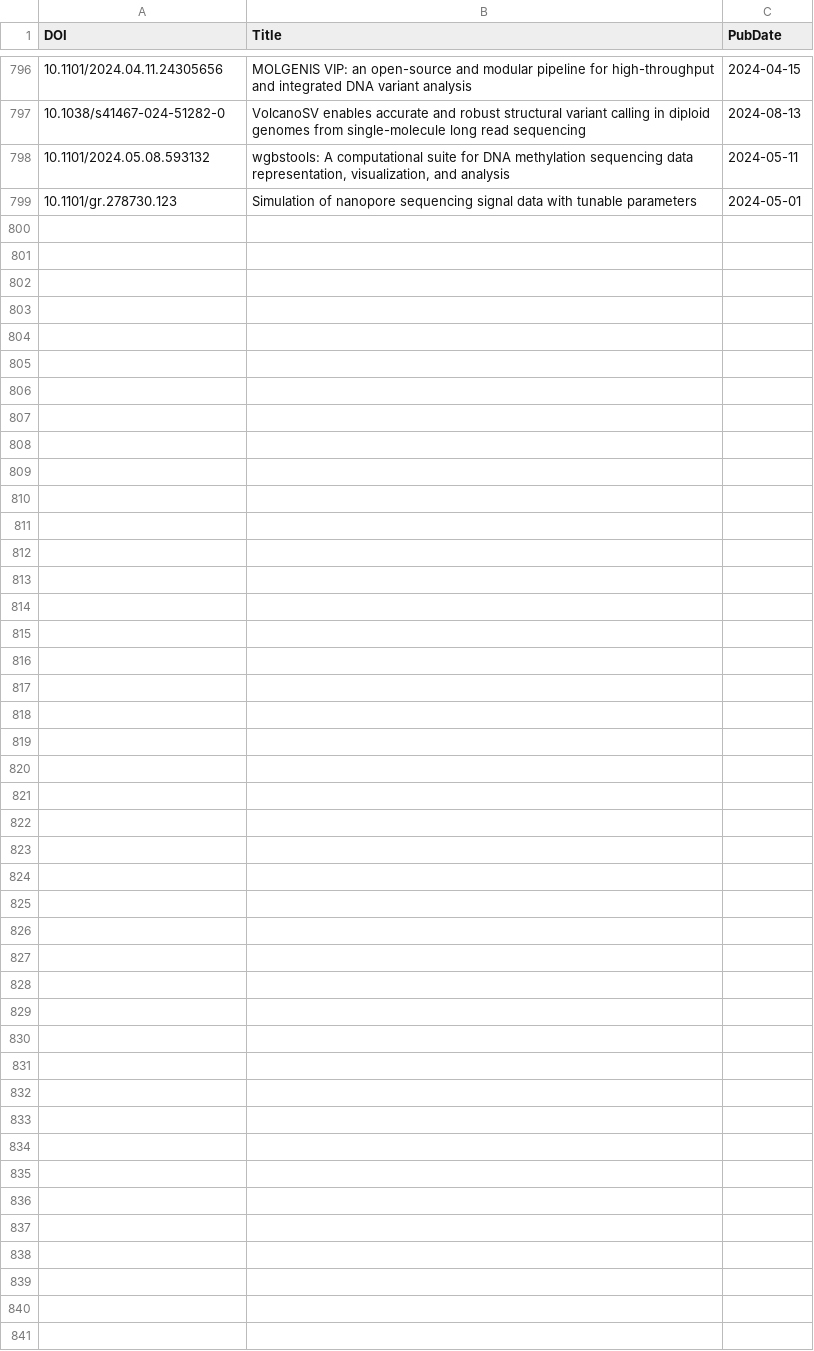
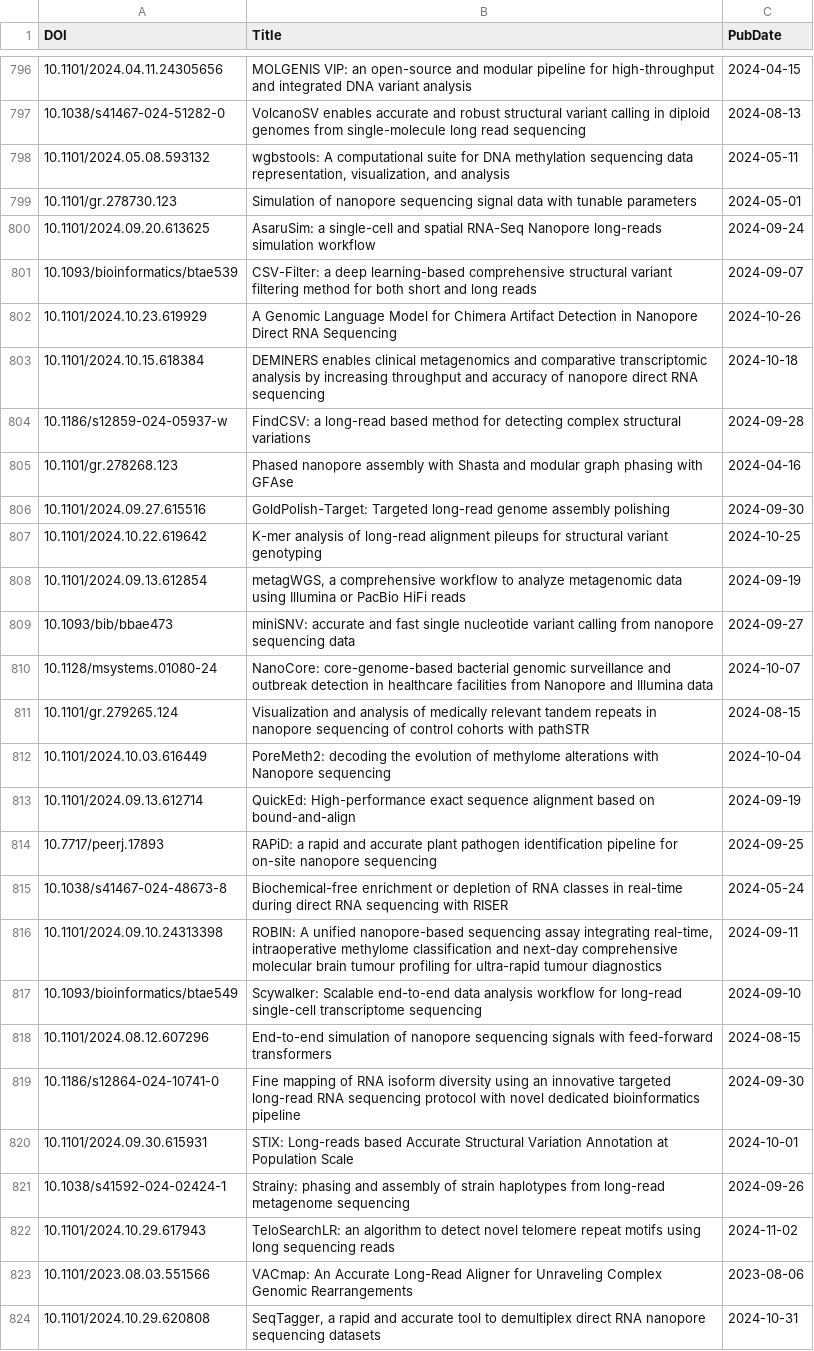
Before and after one commit to mritchielab/long_read_tools, a CSV file: docs/data/titles.csv, drawn as a sheet; only a part is shown, gaps mark what is left out; the diff names each change by its address in the sheet, - before the commit and + after, or states it on an @@ line.

```diff
--- a/docs/data/titles.csv
+++ b/docs/data/titles.csv
+row 800: 10.1101/2024.09.20.613625 | AsaruSim: a single-cell and spatial RNA-Seq Nanopore long-reads simulation workflow | 2024-09-24
+row 801: 10.1093/bioinformatics/btae539 | CSV-Filter: a deep learning-based comprehensive structural variant filtering method for both short and long reads | 2024-09-07
+row 802: 10.1101/2024.10.23.619929 | A Genomic Language Model for Chimera Artifact Detection in Nanopore Direct RNA Sequencing | 2024-10-26
+row 803: 10.1101/2024.10.15.618384 | DEMINERS enables clinical metagenomics and comparative transcriptomic analysis by increasing throughput and accuracy of nanopore direct RNA sequencing | 2024-10-18
+row 804: 10.1186/s12859-024-05937-w | FindCSV: a long-read based method for detecting complex structural variations | 2024-09-28
+row 805: 10.1101/gr.278268.123 | Phased nanopore assembly with Shasta and modular graph phasing with GFAse | 2024-04-16
+row 806: 10.1101/2024.09.27.615516 | GoldPolish-Target: Targeted long-read genome assembly polishing | 2024-09-30
+row 807: 10.1101/2024.10.22.619642 | K-mer analysis of long-read alignment pileups for structural variant genotyping | 2024-10-25
+row 808: 10.1101/2024.09.13.612854 | metagWGS, a comprehensive workflow to analyze metagenomic data using Illumina or PacBio HiFi reads | 2024-09-19
+row 809: 10.1093/bib/bbae473 | miniSNV: accurate and fast single nucleotide variant calling from nanopore sequencing data | 2024-09-27
+row 810: 10.1128/msystems.01080-24 | NanoCore: core-genome-based bacterial genomic surveillance and outbreak detection in healthcare facilities from Nanopore and Illumina data | 2024-10-07
+row 811: 10.1101/gr.279265.124 | Visualization and analysis of medically relevant tandem repeats in nanopore sequencing of control cohorts with pathSTR | 2024-08-15
+row 812: 10.1101/2024.10.03.616449 | PoreMeth2: decoding the evolution of methylome alterations with Nanopore sequencing | 2024-10-04
+row 813: 10.1101/2024.09.13.612714 | QuickEd: High-performance exact sequence alignment based on bound-and-align | 2024-09-19
+row 814: 10.7717/peerj.17893 | RAPiD: a rapid and accurate plant pathogen identification pipeline for on-site nanopore sequencing | 2024-09-25
+row 815: 10.1038/s41467-024-48673-8 | Biochemical-free enrichment or depletion of RNA classes in real-time during direct RNA sequencing with RISER | 2024-05-24
+row 816: 10.1101/2024.09.10.24313398 | ROBIN: A unified nanopore-based sequencing assay integrating real-time, intraoperative methylome classification and next-day comprehensive molecular brain tumour profiling for ultra-rapid tumour diagnostics | 2024-09-11
+row 817: 10.1093/bioinformatics/btae549 | Scywalker: Scalable end-to-end data analysis workflow for long-read single-cell transcriptome sequencing | 2024-09-10
+row 818: 10.1101/2024.08.12.607296 | End-to-end simulation of nanopore sequencing signals with feed-forward transformers | 2024-08-15
+row 819: 10.1186/s12864-024-10741-0 | Fine mapping of RNA isoform diversity using an innovative targeted long-read RNA sequencing protocol with novel dedicated bioinformatics pipeline | 2024-09-30
+row 820: 10.1101/2024.09.30.615931 | STIX: Long-reads based Accurate Structural Variation Annotation at Population Scale | 2024-10-01
+row 821: 10.1038/s41592-024-02424-1 | Strainy: phasing and assembly of strain haplotypes from long-read metagenome sequencing | 2024-09-26
+row 822: 10.1101/2024.10.29.617943 | TeloSearchLR: an algorithm to detect novel telomere repeat motifs using long sequencing reads | 2024-11-02
+row 823: 10.1101/2023.08.03.551566 | VACmap: An Accurate Long-Read Aligner for Unraveling Complex Genomic Rearrangements | 2023-08-06
+row 824: 10.1101/2024.10.29.620808 | SeqTagger, a rapid and accurate tool to demultiplex direct RNA nanopore sequencing datasets | 2024-10-31
```
Also changed, not shown: benchmark_studies.csv, 28 other files.
